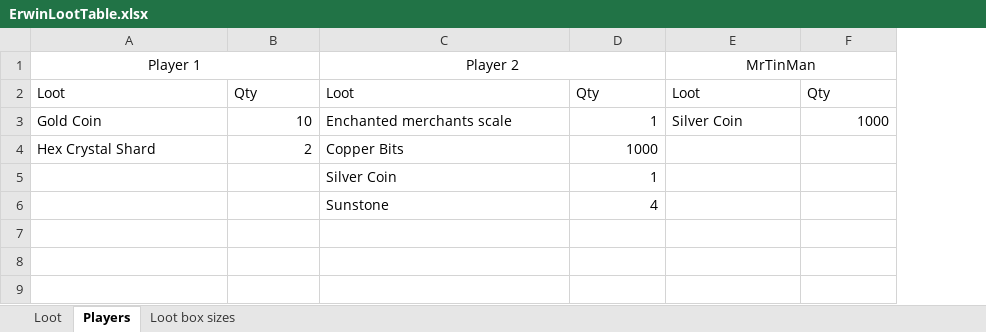
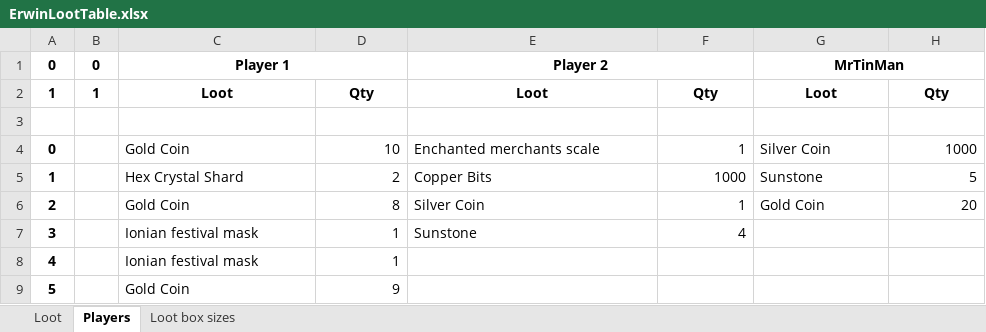
Before and after one commit to LegendExpired/LootMaster, an Excel workbook: ErwinLootTable.xlsx, sheet Players, drawn as a sheet; values as stored, in another font and other column widths than the file's, no borders; removed rows and columns are numbered as before the commit, all else as after; the diff names each change by its address in the sheet, - before the commit and + after, or states it on an @@ line.

```diff
--- a/ErwinLootTable.xlsx (sheet Players)
+++ b/ErwinLootTable.xlsx (sheet Players)
+column A, rows 1-2: 0 | 1; rows 4-5: 0 | 1
+column B, rows 1-2: 0 | 1
-C1 bold: off
+C1 bold: on
-E1 bold: off
+E1 bold: on
-G1 bold: off
+G1 bold: on
@@ C2:H2 bold: off → on, alignment: left → center @@
+row 3: (empty)
-G5: (empty)
+G5: Sunstone
-H5: (empty)
+H5: 5
-row 5:  |  | Silver Coin | 1
-row 6:  |  | Sunstone | 4
+row 6: 2 |  | Gold Coin | 8 | Silver Coin | 1 | Gold Coin | 20
+row 7: 3 |  | Ionian festival mask | 1 | Sunstone | 4
+row 8: 4 |  | Ionian festival mask | 1
+row 9: 5 |  | Gold Coin | 9
```
Also changed, not shown: 1 other file.
